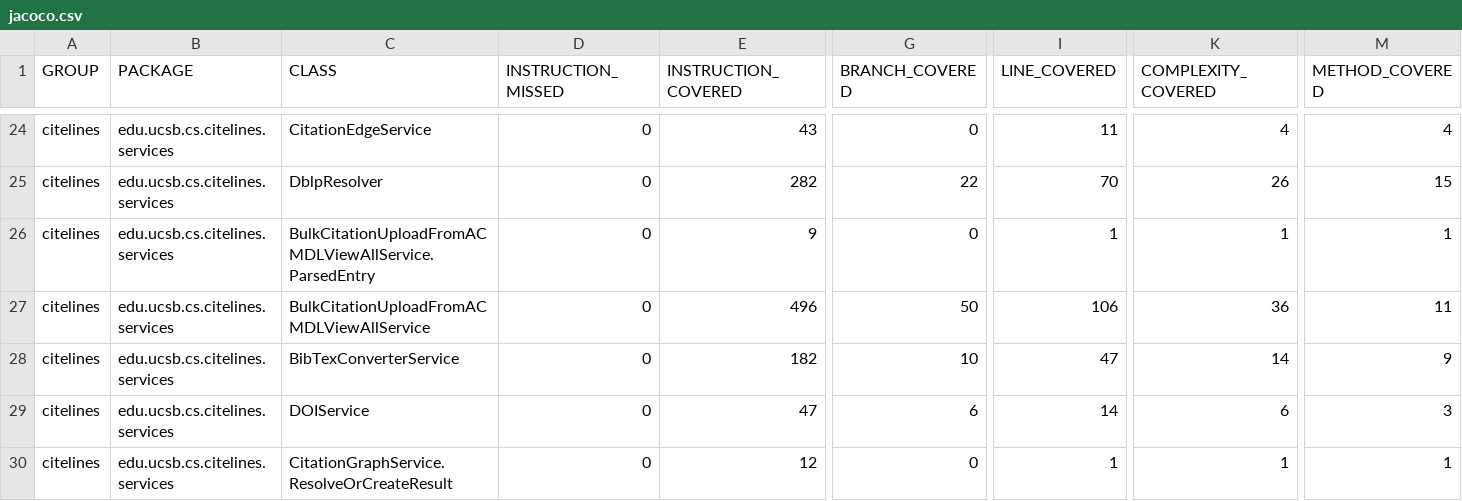
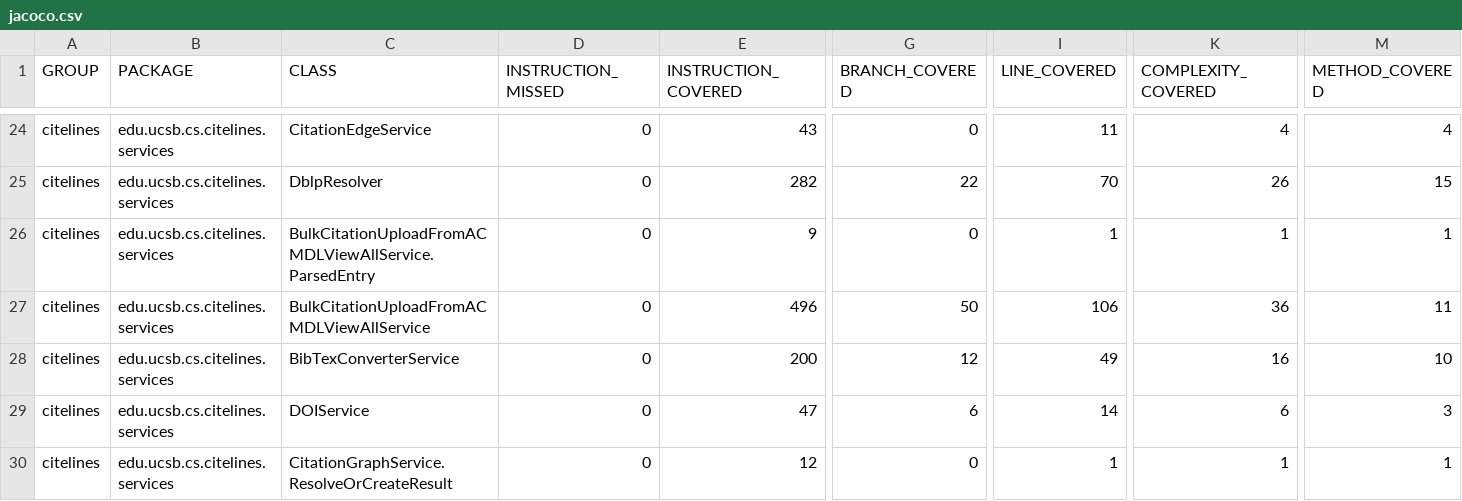
Before and after one commit to ucsb-cs156/proj-citelines, a CSV file: prs/119/jacoco/jacoco.csv, drawn as a sheet; only a part is shown, gaps mark what is left out; the diff names each change by its address in the sheet, - before the commit and + after, or states it on an @@ line.

```diff
--- a/prs/119/jacoco/jacoco.csv
+++ b/prs/119/jacoco/jacoco.csv
-E28 (INSTRUCTION_COVERED): 182
+E28 (INSTRUCTION_COVERED): 200
-G28 (BRANCH_COVERED): 10
+G28 (BRANCH_COVERED): 12
-I28 (LINE_COVERED): 47
+I28 (LINE_COVERED): 49
-K28 (COMPLEXITY_COVERED): 14
+K28 (COMPLEXITY_COVERED): 16
-M28 (METHOD_COVERED): 9
+M28 (METHOD_COVERED): 10
```
Also changed, not shown: 7 other files.
